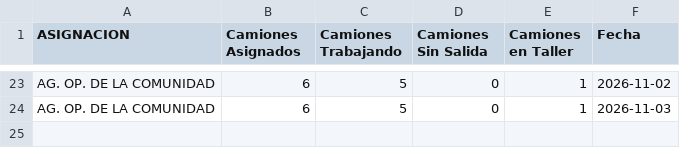
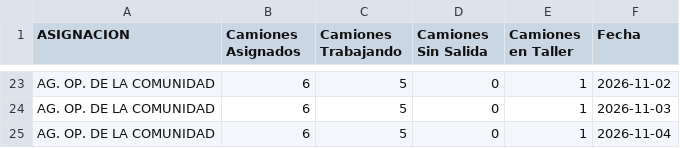
Before and after one commit to gobiernocomunidadia/tablerocomunidad2026, a CSV file: salida_diaria_riquelme.csv, drawn as a sheet; only a part is shown, gaps mark what is left out; the diff names each change by its address in the sheet, - before the commit and + after, or states it on an @@ line.

Commit message:
Actualización automática: CSV Tablero Comunidad

```diff
--- a/salida_diaria_riquelme.csv
+++ b/salida_diaria_riquelme.csv
+row 25: AG. OP. DE LA COMUNIDAD | 6 | 5 | 0 | 1 | 2026-11-04
```
